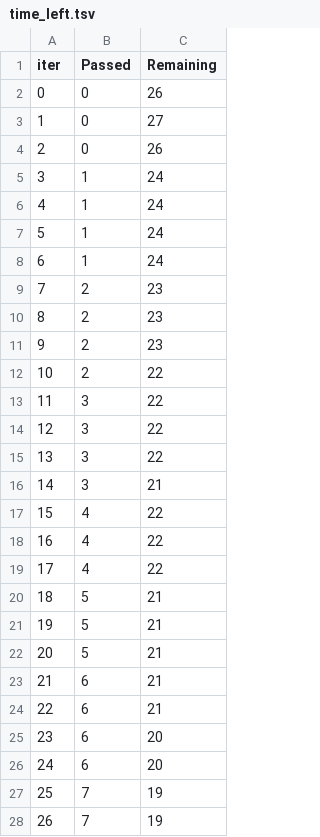
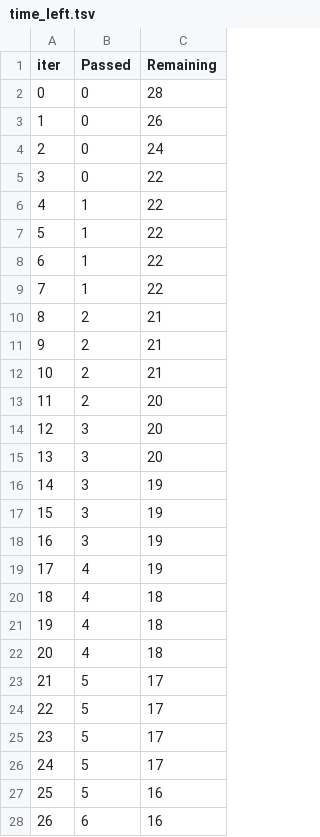
Before and after one commit to adhilvbh/mlproject, a TSV file: catboost_info/time_left.tsv, drawn as a sheet; only a part is shown; the diff covers the shown part only.

```diff
--- a/catboost_info/time_left.tsv
+++ b/catboost_info/time_left.tsv
@@ -1,28 +1,28 @@
 iter	Passed	Remaining
-0	0	26
-1	0	27
-2	0	26
-3	1	24
-4	1	24
-5	1	24
-6	1	24
-7	2	23
-8	2	23
-9	2	23
-10	2	22
-11	3	22
-12	3	22
-13	3	22
-14	3	21
-15	4	22
-16	4	22
-17	4	22
-18	5	21
-19	5	21
-20	5	21
-21	6	21
-22	6	21
-23	6	20
-24	6	20
-25	7	19
-26	7	19
+0	0	28
+1	0	26
+2	0	24
+3	0	22
+4	1	22
+5	1	22
+6	1	22
+7	1	22
+8	2	21
+9	2	21
+10	2	21
+11	2	20
+12	3	20
+13	3	20
+14	3	19
+15	3	19
+16	3	19
+17	4	19
+18	4	18
+19	4	18
+20	4	18
+21	5	17
+22	5	17
+23	5	17
+24	5	17
+25	5	16
+26	6	16
```
Also changed, not shown: 118 edited cells elsewhere in this file, 8 other files.
